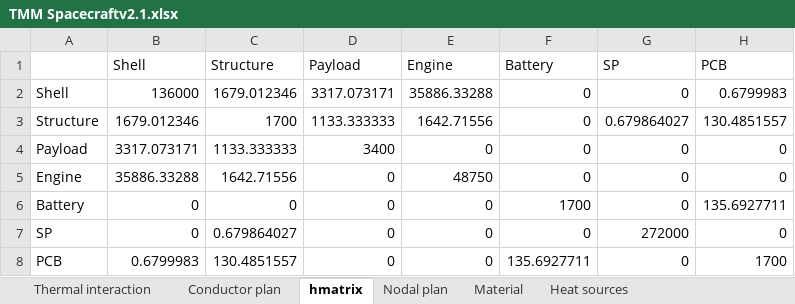
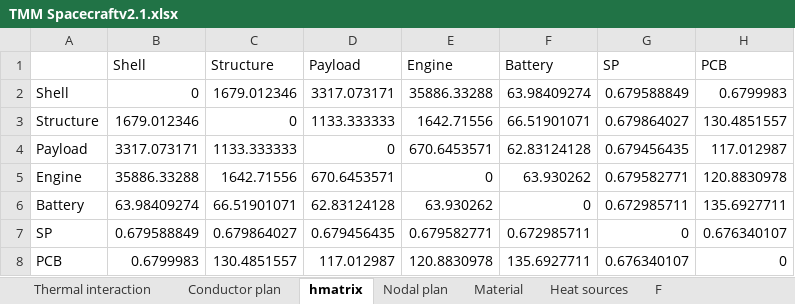
Before and after one commit to legolas11/Thermal-analysis-of-a-Moon-mission, an Excel workbook: TMM Spacecraftv2.1.xlsx, sheet hmatrix, drawn as a sheet; values as stored, in another font and other column widths than the file's, no borders; the diff names each change by its address in the sheet, - before the commit and + after, or states it on an @@ line.

```diff
--- a/TMM Spacecraftv2.1.xlsx (sheet hmatrix)
+++ b/TMM Spacecraftv2.1.xlsx (sheet hmatrix)
+sheet tab: F
-B2 (Shell): 136000
+B2 (Shell): 0
-F2 (Battery): 0
+F2 (Battery): 63.98409274
-G2 (SP): 0
+G2 (SP): 0.679588849
-C3 (Structure): 1700
+C3 (Structure): 0
-F3 (Battery): 0
+F3 (Battery): 66.51901071
-D4 (Payload): 3400
+D4 (Payload): 0
-E4 (Engine): 0
+E4 (Engine): 670.6453571
-F4 (Battery): 0
+F4 (Battery): 62.83124128
-G4 (SP): 0
+G4 (SP): 0.679456435
-H4 (PCB): 0
+H4 (PCB): 117.012987
-D5 (Payload): 0
+D5 (Payload): 670.6453571
-E5 (Engine): 48750
+E5 (Engine): 0
-F5 (Battery): 0
+F5 (Battery): 63.930262
-G5 (SP): 0
+G5 (SP): 0.679582771
-H5 (PCB): 0
+H5 (PCB): 120.8830978
-B6 (Shell): 0
+B6 (Shell): 63.98409274
-C6 (Structure): 0
+C6 (Structure): 66.51901071
-D6 (Payload): 0
+D6 (Payload): 62.83124128
-E6 (Engine): 0
+E6 (Engine): 63.930262
-F6 (Battery): 1700
+F6 (Battery): 0
-G6 (SP): 0
+G6 (SP): 0.672985711
-B7 (Shell): 0
+B7 (Shell): 0.679588849
-D7 (Payload): 0
+D7 (Payload): 0.679456435
-E7 (Engine): 0
+E7 (Engine): 0.679582771
-F7 (Battery): 0
+F7 (Battery): 0.672985711
-G7 (SP): 272000
+G7 (SP): 0
-H7 (PCB): 0
+H7 (PCB): 0.676340107
-D8 (Payload): 0
+D8 (Payload): 117.012987
-E8 (Engine): 0
+E8 (Engine): 120.8830978
-G8 (SP): 0
+G8 (SP): 0.676340107
-H8 (PCB): 1700
+H8 (PCB): 0
```
Also changed, not shown: sheet Nodal plan, 2 other files.
